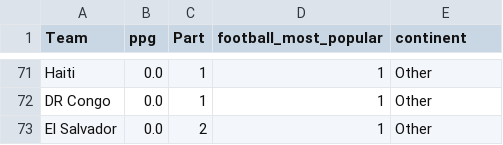
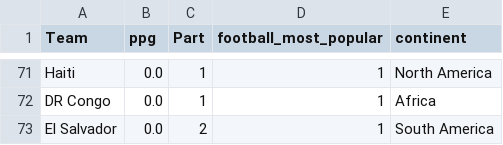
Before and after one commit to rhysw-h/rhysw-h.github.io, a CSV file: final_popularity_dataset.csv, drawn as a sheet; only a part is shown, gaps mark what is left out; the diff covers the shown part only; the diff names each change by its address in the sheet, - before the commit and + after, or states it on an @@ line.

```diff
--- a/final_popularity_dataset.csv
+++ b/final_popularity_dataset.csv
-E71 (continent): Other
+E71 (continent): North America
-E72 (continent): Other
+E72 (continent): Africa
-E73 (continent): Other
+E73 (continent): South America
```
Also changed, not shown: 39 edited cells elsewhere in this file.
